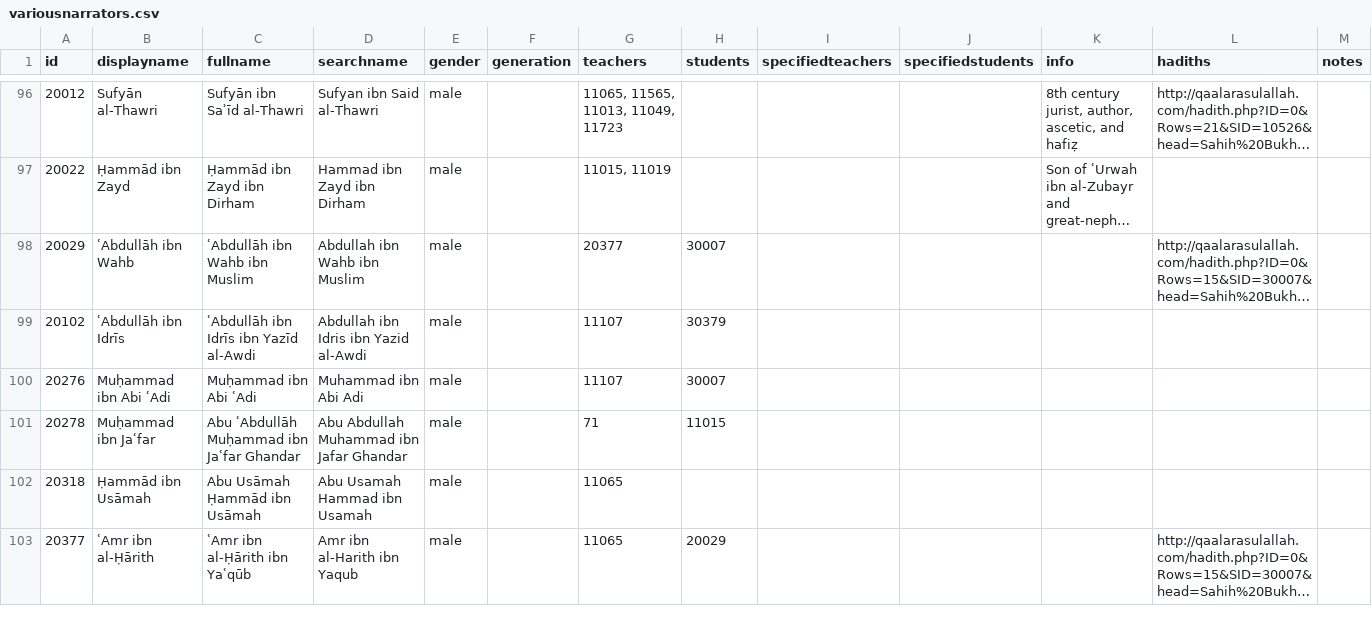
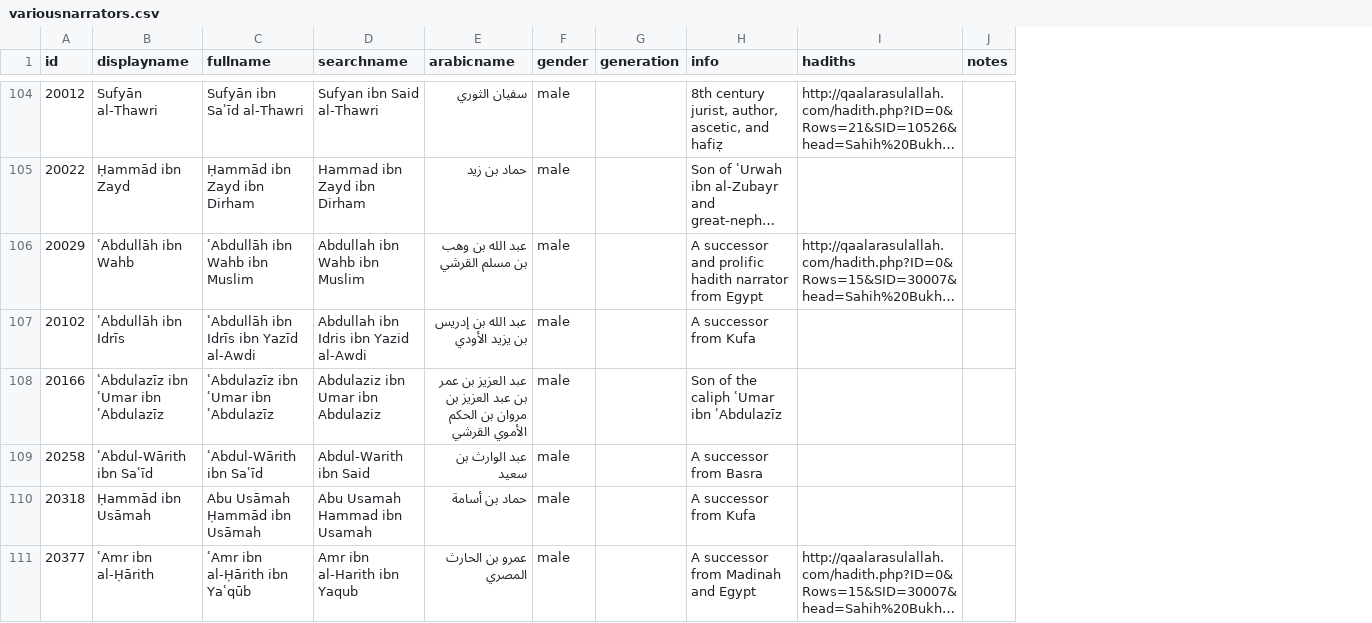
Before and after one commit to muhaddithat/isnad-datasets, a CSV file: data/variousnarrators.csv, drawn as a sheet; only a part is shown, gaps mark what is left out; long unchanged cells end in …; removed rows and columns are numbered as before the commit, all else as after; the diff covers the shown part only; the diff names each change by its address in the sheet, - before the commit and + after, or states it on an @@ line.

```diff
--- a/data/variousnarrators.csv
+++ b/data/variousnarrators.csv
+column E (arabicname), rows 104-107: سفيان الثوري | حماد بن زيد | عبد الله بن وهب بن مسلم القرشي | عبد الله بن إدريس بن يزيد الأودي; rows 110-111: حماد بن أسامة | عمرو بن الحارث المصري
-column G (teachers), rows 96-99: 11065, 11565, 11013, 11049, 11723 | 11015, 11019 | 20377 | 11107; rows 102-103: 11065 | 11065
-column H (students), rows 98-99: 30007 | 30379; row 103: 20029
-column I (specifiedteachers), empty
-column J (specifiedstudents), empty
-H106 (info): (empty)
+H106 (info): A successor and prolific hadith narrator from Egypt
-H107 (info): (empty)
+H107 (info): A successor from Kufa
-row 100: 20276 | Muḥammad ibn Abi ʿAdi | Muḥammad ibn Abi ʿAdi | Muhammad ibn Abi Adi | male |  | 11107 | 30007
-row 101: 20278 | Muḥammad ibn Jaʿfar | Abu ʿAbdullāh Muḥammad ibn Jaʿfar Ghandar | Abu Abdullah Muhammad ibn Jafar Ghandar | male |  | 71 | 11015
+row 108: 20166 | ʿAbdulazīz ibn ʿUmar ibn ʿAbdulazīz | ʿAbdulazīz ibn ʿUmar ibn ʿAbdulazīz | Abdulaziz ibn Umar ibn Abdulaziz | عبد العزيز بن عمر بن عبد العزيز بن مروان بن الحكم الأموي القرشي | male |  | Son of the caliph ʿUmar ibn ʿAbdulazīz
+row 109: 20258 | ʿAbdul-Wārith ibn Saʿīd | ʿAbdul-Wārith ibn Saʿīd | Abdul-Warith ibn Said | عبد الوارث بن سعيد | male |  | A successor from Basra
-H110 (info): (empty)
+H110 (info): A successor from Kufa
-H111 (info): (empty)
+H111 (info): A successor from Madinah and Egypt
```
Also changed, not shown: 6 added rows, 2 removed rows, 3 moved rows and 50 edited cells elsewhere in this file, 17 other files.
